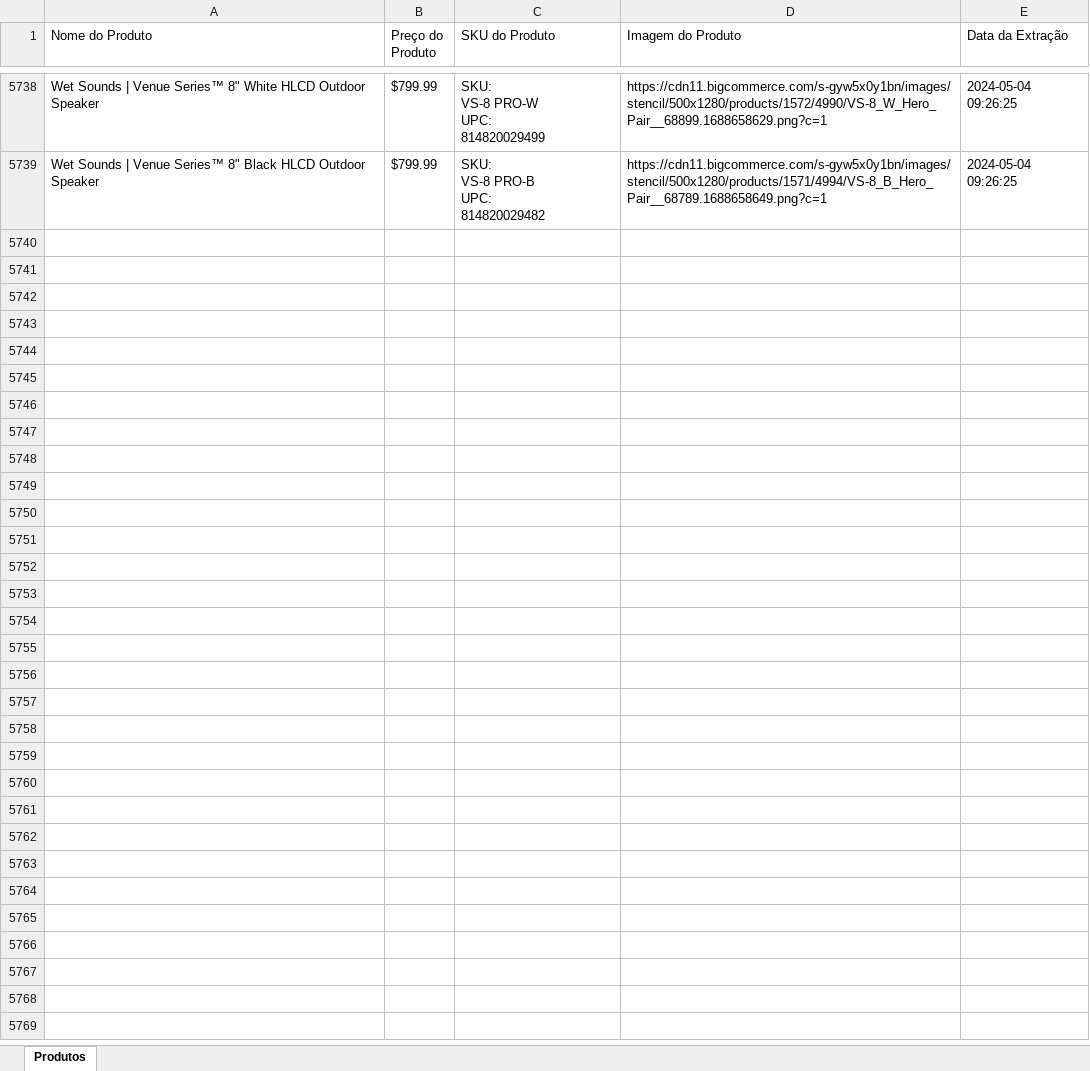
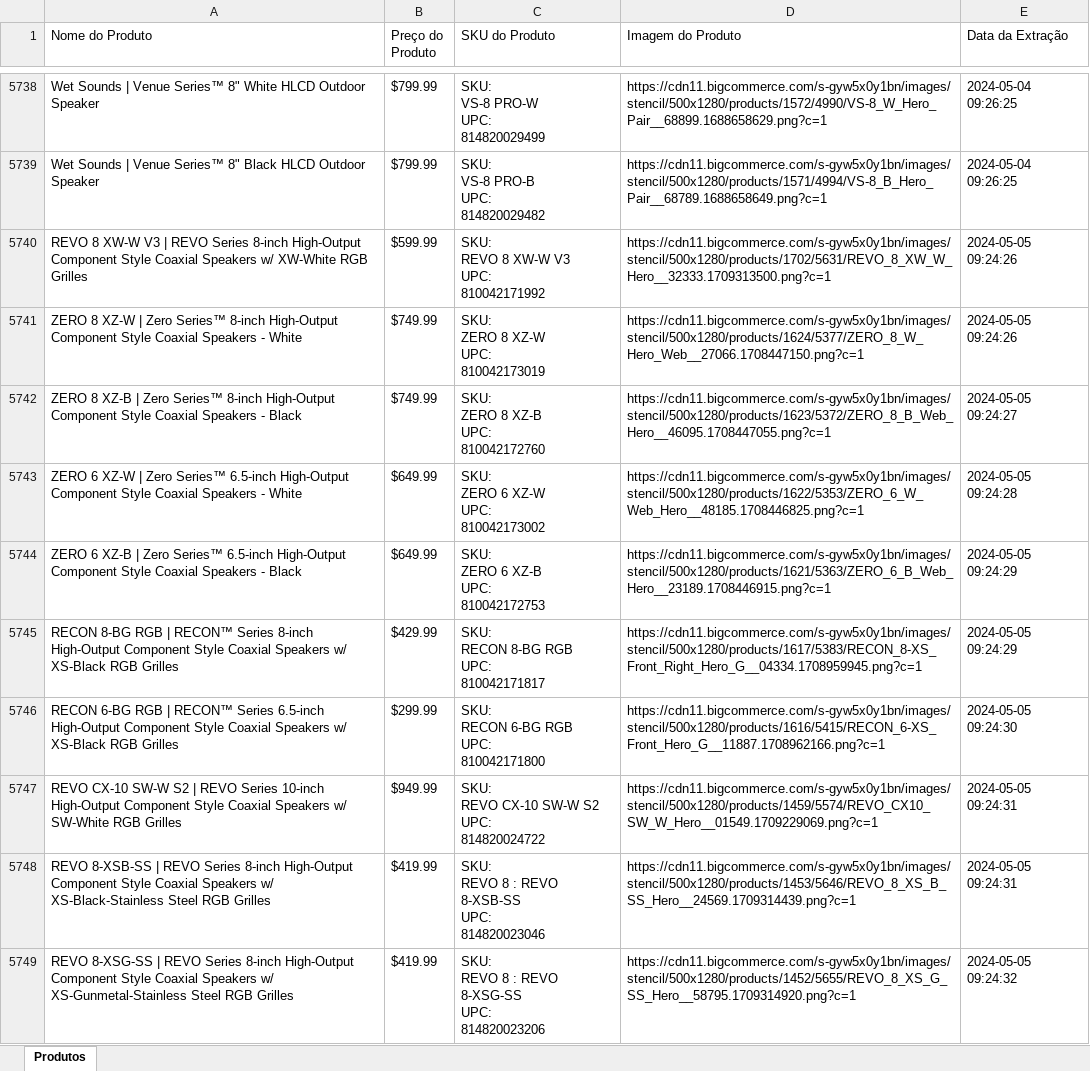
Before and after one commit to DanAugustoMelo/Tohm_Products, an Excel workbook: Output_informacoes_produtos_wet_sounds.xlsx, sheet Produtos, drawn as a sheet; only a part is shown, gaps mark what is left out; values as stored, in another font and other column widths than the file's, no borders; ↵ is a line break in a cell; the diff covers the shown part only; the diff names each change by its address in the sheet, - before the commit and + after, or states it on an @@ line.

```diff
--- a/Output_informacoes_produtos_wet_sounds.xlsx (sheet Produtos)
+++ b/Output_informacoes_produtos_wet_sounds.xlsx (sheet Produtos)
+row 5740: REVO 8 XW-W V3 | REVO Series 8-inch High-Output Component Style Coaxial Speakers w/ XW-White RGB Grilles | $599.99 | SKU: ↵ REVO 8 XW-W V3 ↵ UPC: ↵ 810042171992 | https://cdn11.bigcommerce.com/s-gyw5x0y1bn/images/stencil/500x1280/products/1702/5631/REVO_8_XW_W_Hero__32333.1709313500.png?c=1 | 2024-05-05 09:24:26
+row 5741: ZERO 8 XZ-W | Zero Series™ 8-inch High-Output Component Style Coaxial Speakers - White | $749.99 | SKU: ↵ ZERO 8 XZ-W ↵ UPC: ↵ 810042173019 | https://cdn11.bigcommerce.com/s-gyw5x0y1bn/images/stencil/500x1280/products/1624/5377/ZERO_8_W_Hero_Web__27066.1708447150.png?c=1 | 2024-05-05 09:24:26
+row 5742: ZERO 8 XZ-B | Zero Series™ 8-inch High-Output Component Style Coaxial Speakers - Black | $749.99 | SKU: ↵ ZERO 8 XZ-B ↵ UPC: ↵ 810042172760 | https://cdn11.bigcommerce.com/s-gyw5x0y1bn/images/stencil/500x1280/products/1623/5372/ZERO_8_B_Web_Hero__46095.1708447055.png?c=1 | 2024-05-05 09:24:27
+row 5743: ZERO 6 XZ-W | Zero Series™ 6.5-inch High-Output Component Style Coaxial Speakers - White | $649.99 | SKU: ↵ ZERO 6 XZ-W ↵ UPC: ↵ 810042173002 | https://cdn11.bigcommerce.com/s-gyw5x0y1bn/images/stencil/500x1280/products/1622/5353/ZERO_6_W_Web_Hero__48185.1708446825.png?c=1 | 2024-05-05 09:24:28
+row 5744: ZERO 6 XZ-B | Zero Series™ 6.5-inch High-Output Component Style Coaxial Speakers - Black | $649.99 | SKU: ↵ ZERO 6 XZ-B ↵ UPC: ↵ 810042172753 | https://cdn11.bigcommerce.com/s-gyw5x0y1bn/images/stencil/500x1280/products/1621/5363/ZERO_6_B_Web_Hero__23189.1708446915.png?c=1 | 2024-05-05 09:24:29
+row 5745: RECON 8-BG RGB | RECON™ Series 8-inch High-Output Component Style Coaxial Speakers w/ XS-Black RGB Grilles | $429.99 | SKU: ↵ RECON 8-BG RGB ↵ UPC: ↵ 810042171817 | https://cdn11.bigcommerce.com/s-gyw5x0y1bn/images/stencil/500x1280/products/1617/5383/RECON_8-XS_Front_Right_Hero_G__04334.1708959945.png?c=1 | 2024-05-05 09:24:29
+row 5746: RECON 6-BG RGB | RECON™ Series 6.5-inch High-Output Component Style Coaxial Speakers w/ XS-Black RGB Grilles | $299.99 | SKU: ↵ RECON 6-BG RGB ↵ UPC: ↵ 810042171800 | https://cdn11.bigcommerce.com/s-gyw5x0y1bn/images/stencil/500x1280/products/1616/5415/RECON_6-XS_Front_Hero_G__11887.1708962166.png?c=1 | 2024-05-05 09:24:30
+row 5747: REVO CX-10 SW-W S2 | REVO Series 10-inch High-Output Component Style Coaxial Speakers w/ SW-White RGB Grilles | $949.99 | SKU: ↵ REVO CX-10 SW-W S2 ↵ UPC: ↵ 814820024722 | https://cdn11.bigcommerce.com/s-gyw5x0y1bn/images/stencil/500x1280/products/1459/5574/REVO_CX10_SW_W_Hero__01549.1709229069.png?c=1 | 2024-05-05 09:24:31
+row 5748: REVO 8-XSB-SS | REVO Series 8-inch High-Output Component Style Coaxial Speakers w/ XS-Black-Stainless Steel RGB Grilles | $419.99 | SKU: ↵ REVO 8 : REVO 8-XSB-SS ↵ UPC: ↵ 814820023046 | https://cdn11.bigcommerce.com/s-gyw5x0y1bn/images/stencil/500x1280/products/1453/5646/REVO_8_XS_B_SS_Hero__24569.1709314439.png?c=1 | 2024-05-05 09:24:31
+row 5749: REVO 8-XSG-SS | REVO Series 8-inch High-Output Component Style Coaxial Speakers w/ XS-Gunmetal-Stainless Steel RGB Grilles | $419.99 | SKU: ↵ REVO 8 : REVO 8-XSG-SS ↵ UPC: ↵ 814820023206 | https://cdn11.bigcommerce.com/s-gyw5x0y1bn/images/stencil/500x1280/products/1452/5655/REVO_8_XS_G_SS_Hero__58795.1709314920.png?c=1 | 2024-05-05 09:24:32
```
Also changed, not shown: 292 added rows elsewhere in this sheet, 1 other file.
